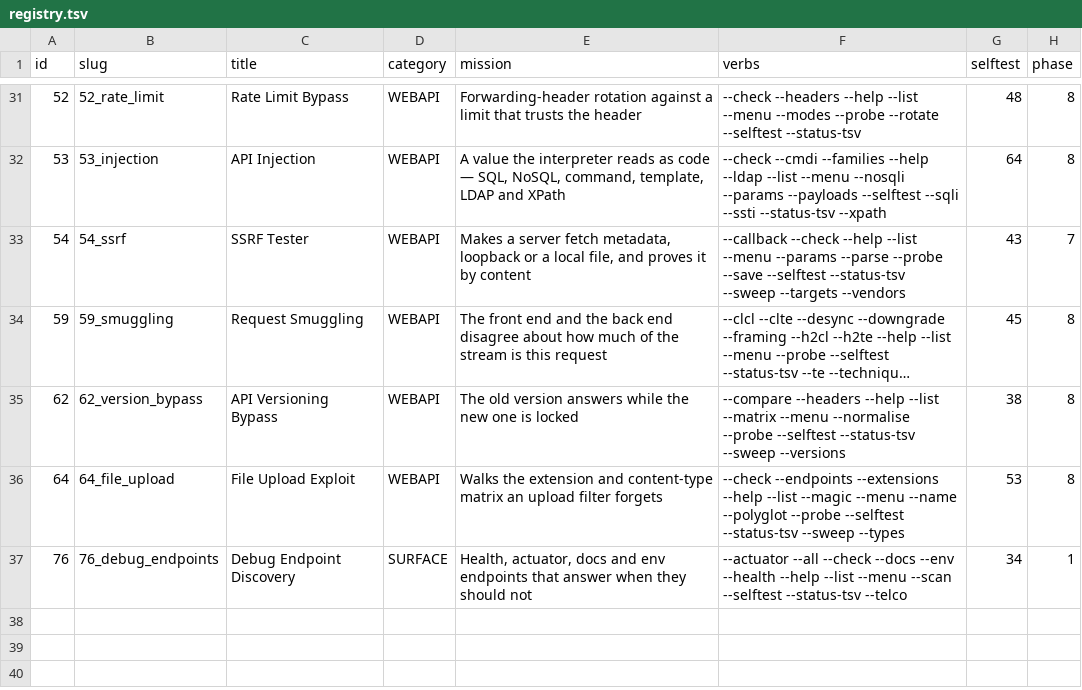
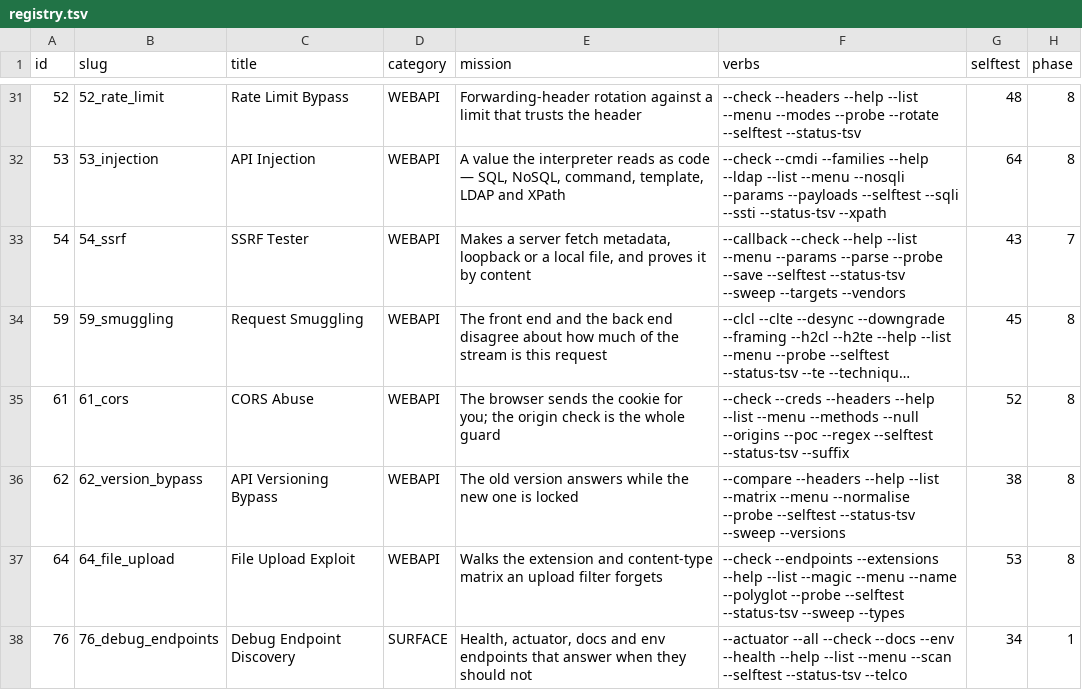
Before and after one commit to yslxotwod/cloudsting, a TSV file: data/registry.tsv, drawn as a sheet; only a part is shown, gaps mark what is left out; long unchanged cells end in …; the diff names each change by its address in the sheet, - before the commit and + after, or states it on an @@ line.

Commit message:
modules: 61_cors (origin reflection, null origin, regex bypass, PoC); GUI pages; playbook step

```diff
--- a/data/registry.tsv
+++ b/data/registry.tsv
+row 35: 61 | 61_cors | CORS Abuse | WEBAPI | The browser sends the cookie for you; the origin check is the whole guard | --check --creds --headers --help --list --menu --methods --null --origins --poc --regex --selftest --status-tsv --suffix | 52 | 8
```
Also changed, not shown: 5 other files.
